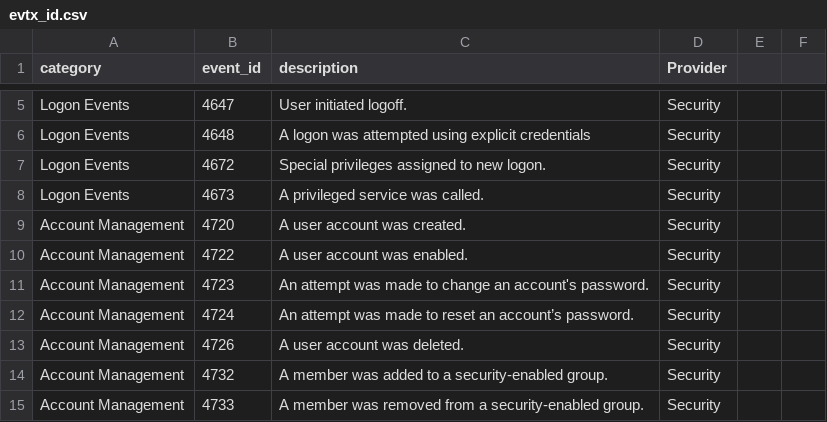
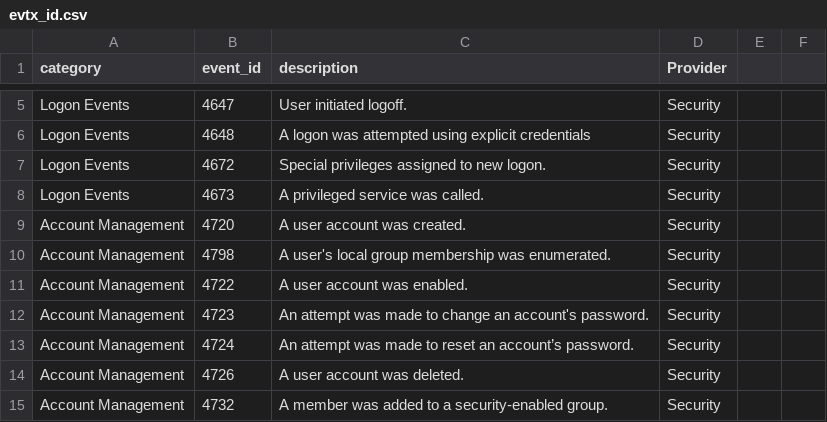
Before and after one commit to arimboor/lookups, a CSV file: evtx_id.csv, drawn as a sheet; only a part is shown, gaps mark what is left out; the shorter side is filled out with more unchanged rows.

Commit message:
Update evtx_id.csv

```diff
--- a/evtx_id.csv
+++ b/evtx_id.csv
@@ -9,2 +9,3 @@ Logon Events,4673,A privileged service was called.,Security
 Account Management,4720,A user account was created.,Security
+Account Management,4798,A user's local group membership was enumerated.,Security
 Account Management,4722,A user account was enabled.,Security
```
